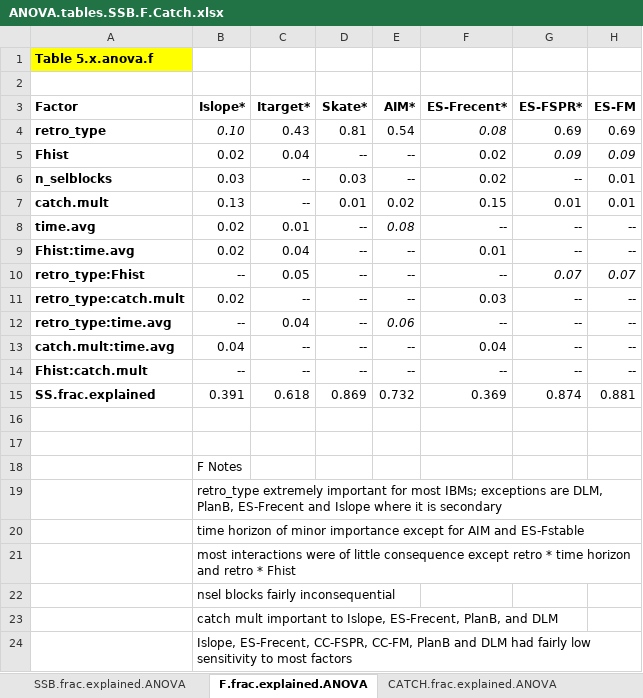
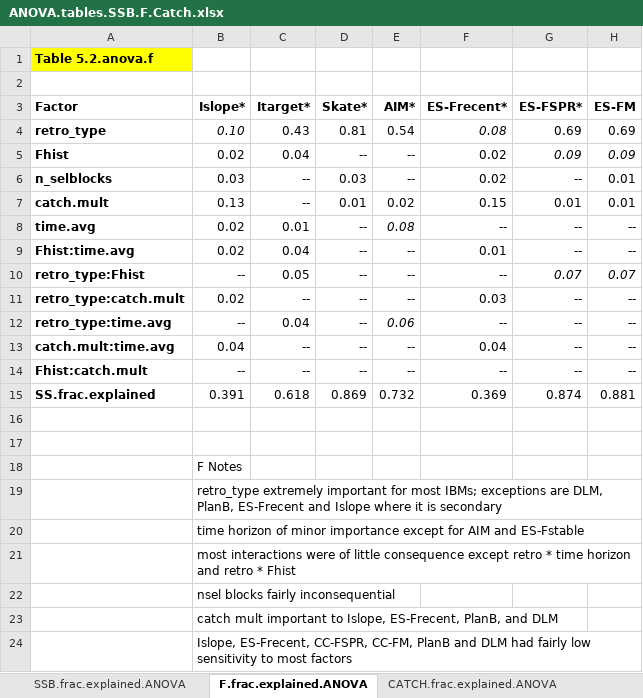
Before and after one commit to cmlegault/IBMWG, an Excel workbook: tables_figs/anova_tables_figs/ANOVA.tables.SSB.F.Catch.xlsx, sheet F.frac.explained.ANOVA, drawn as a sheet; only a part is shown; values as stored, in another font and other column widths than the file's, no borders; conditional formats not drawn; the diff names each change by its address in the sheet, - before the commit and + after, or states it on an @@ line.

Commit message:
Table numbers added to ANOVA.tables...xlsx

```diff
--- a/tables_figs/anova_tables_figs/ANOVA.tables.SSB.F.Catch.xlsx (sheet F.frac.explained.ANOVA)
+++ b/tables_figs/anova_tables_figs/ANOVA.tables.SSB.F.Catch.xlsx (sheet F.frac.explained.ANOVA)
-A1 (Factor): Table 5.x.anova.f
+A1 (Factor): Table 5.2.anova.f
```
Also changed, not shown: sheet SSB.frac.explained.ANOVA, sheet CATCH.frac.explained.ANOVA.
